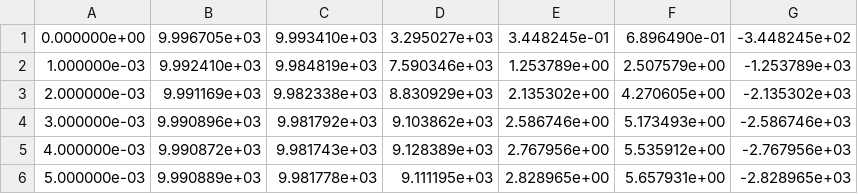
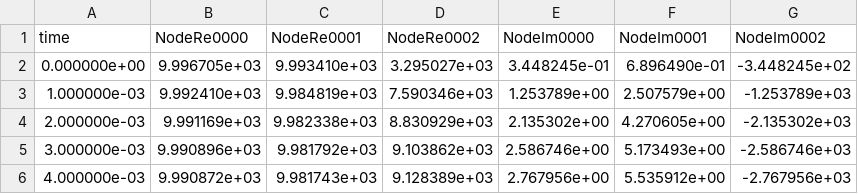
Before and after one commit to ElsevierSoftwareX/SOFTX_2018_244, a CSV file: Examples/Python/TestSimple.expected.csv, drawn as a sheet; only a part is shown; the shorter side is filled out with more unchanged rows.

Commit message:
python: parse CSV header

```diff
--- a/Examples/Python/TestSimple.expected.csv
+++ b/Examples/Python/TestSimple.expected.csv
@@ -1 +1,2 @@
+        time,   NodeRe0000,   NodeRe0001,   NodeRe0002,   NodeIm0000,   NodeIm0001,    NodeIm0002
 0.000000e+00, 9.996705e+03, 9.993410e+03, 3.295027e+03, 3.448245e-01, 6.896490e-01, -3.448245e+02
```
Also changed, not shown: 1 other file.
